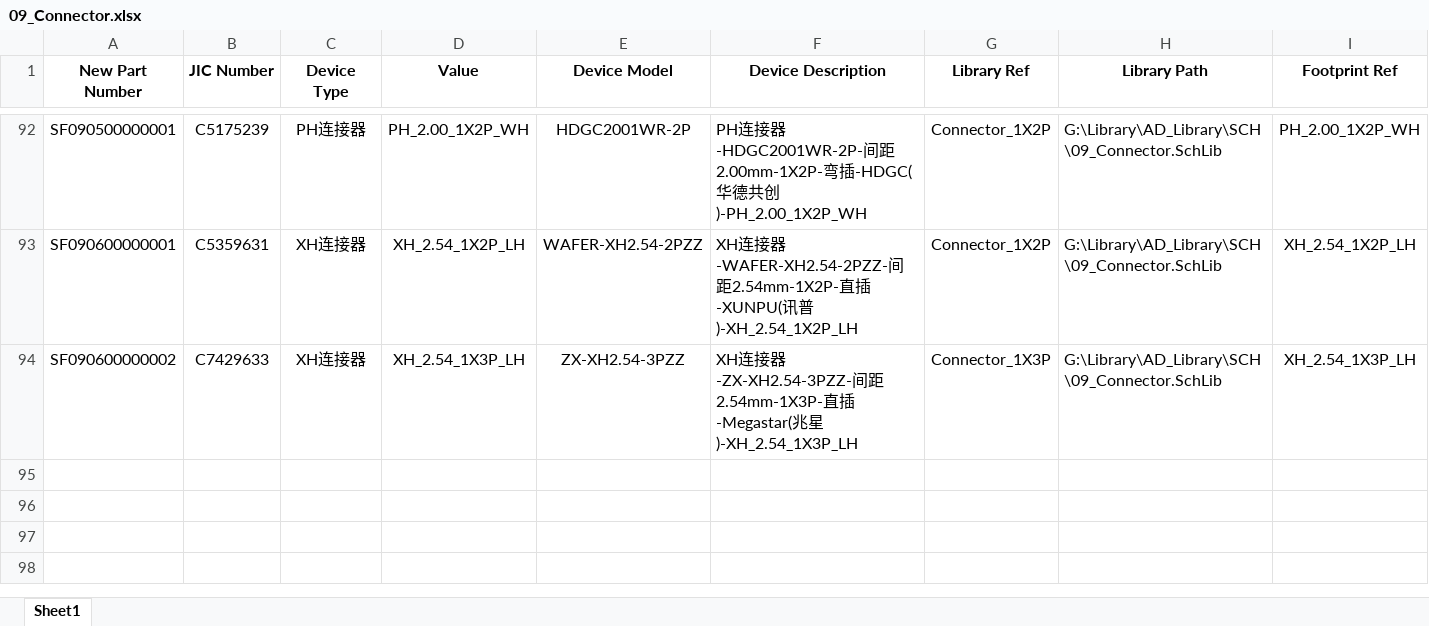
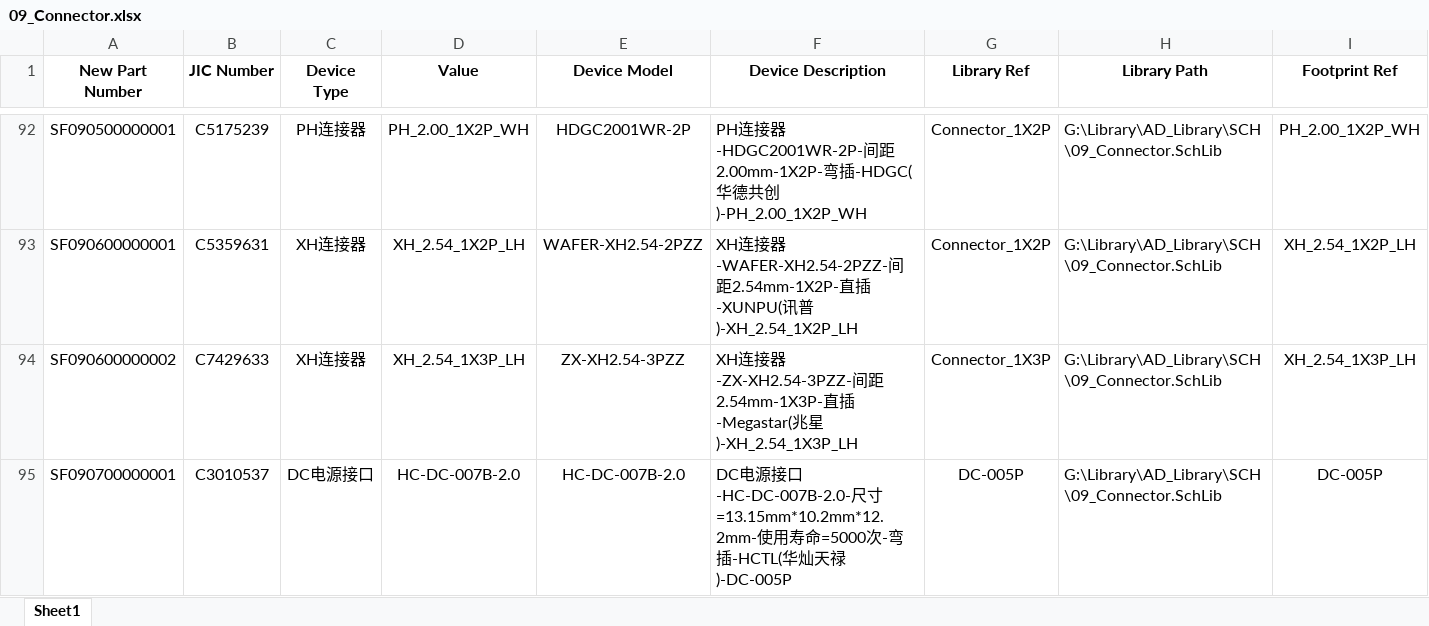
Before and after one commit to Summerele/Library, an Excel workbook: AD_Library/Excel/09_Connector.xlsx, sheet Sheet1, drawn as a sheet; only a part is shown, gaps mark what is left out; values as stored, in another font and other column widths than the file's, no borders; rows hold the shown columns only; the diff names each change by its address in the sheet, - before the commit and + after, or states it on an @@ line.

```diff
--- a/AD_Library/Excel/09_Connector.xlsx (sheet Sheet1)
+++ b/AD_Library/Excel/09_Connector.xlsx (sheet Sheet1)
+row 95: SF090700000001 | C3010537 | DC电源接口 | HC-DC-007B-2.0 | HC-DC-007B-2.0 | DC电源接口-HC-DC-007B-2.0-尺寸=13.15mm*10.2mm*12.2mm-使用寿命=5000次-弯插-HCTL(华灿天禄)-DC-005P | DC-005P | G:\Library\AD_Library\SCH\09_Connector.SchLib | DC-005P
```
Also changed, not shown: AD_Library/Excel/01_Basic.xlsx.
